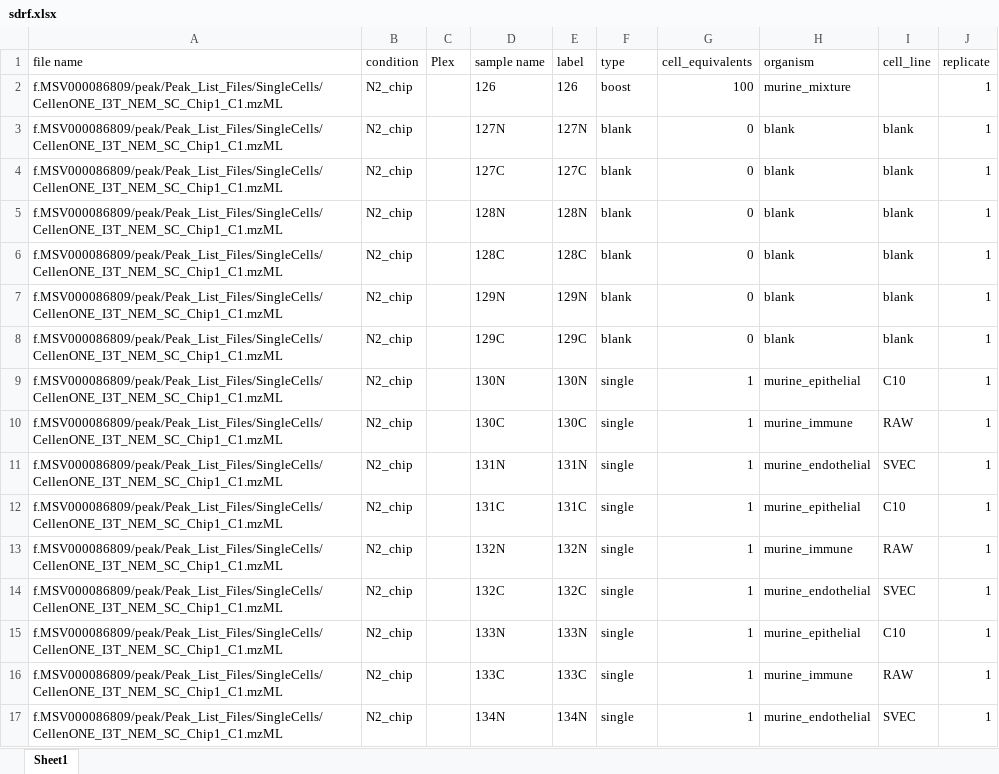
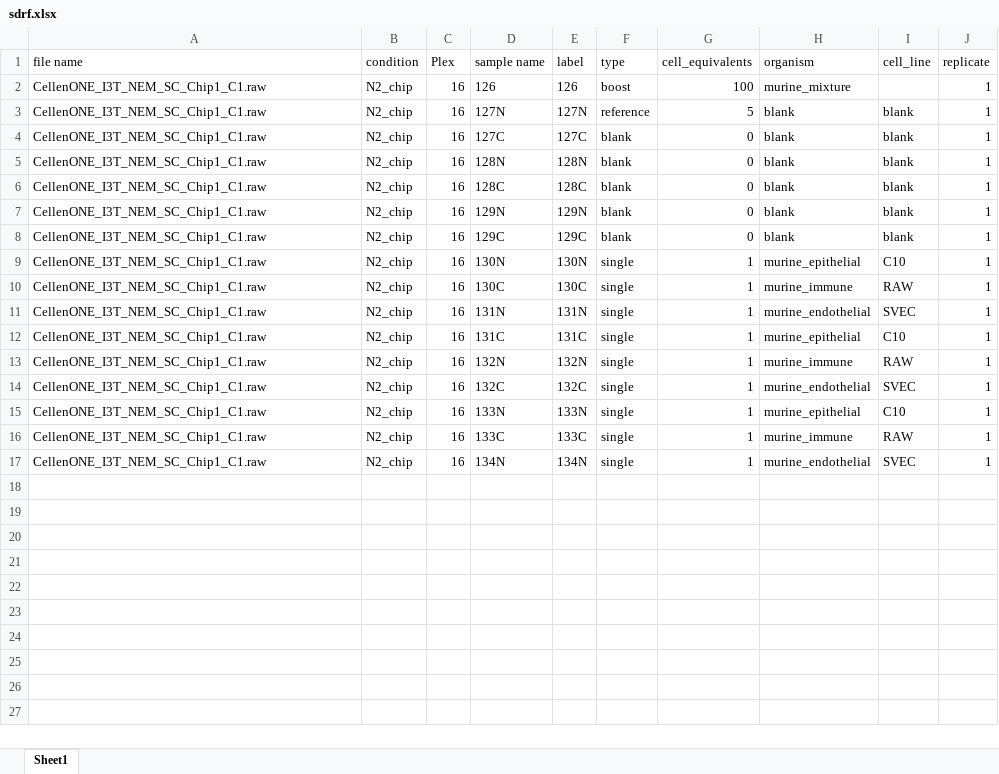
Before and after one commit to PayneLab/TMT_QC, an Excel workbook: MSV000086809/sdrf.xlsx, sheet Sheet1, drawn as a sheet; values as stored, in another font and other column widths than the file's, no borders; the diff names each change by its address in the sheet, - before the commit and + after, or states it on an @@ line.

```diff
--- a/MSV000086809/sdrf.xlsx (sheet Sheet1)
+++ b/MSV000086809/sdrf.xlsx (sheet Sheet1)
-A2:A17 (file name): f.MSV000086809/peak/Peak_List_Files/SingleCells/CellenONE_I3T_NEM_SC_Chip1_C1.mzML
+A2:A17 (file name): CellenONE_I3T_NEM_SC_Chip1_C1.raw
-C2:C17 (Plex): (empty)
+C2:C17 (Plex): 16
-F3 (type): blank
+F3 (type): reference
-G3 (cell_equivalents): 0
+G3 (cell_equivalents): 5
```
Also changed, not shown: 18 other files.
